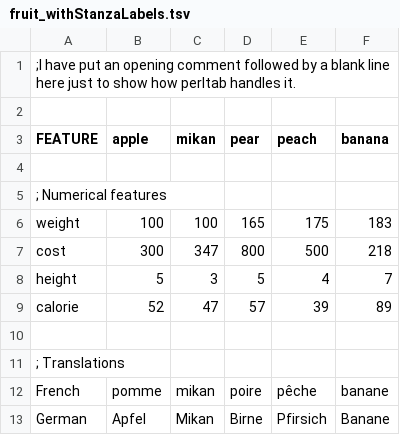
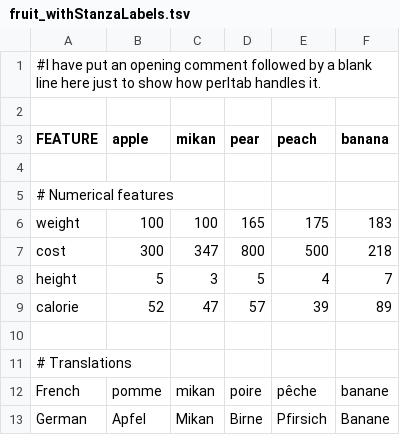
Before and after one commit to paulhorton/perltab, a TSV file: t/regression/input/fruit_withStanzaLabels.tsv, drawn as a sheet.

```diff
--- a/t/regression/input/fruit_withStanzaLabels.tsv
+++ b/t/regression/input/fruit_withStanzaLabels.tsv
@@ -1,2 +1,2 @@
-;I have put an opening comment followed by a blank line here just to show how perltab handles it.
+#I have put an opening comment followed by a blank line here just to show how perltab handles it.
 
@@ -4,3 +4,3 @@ FEATURE	apple	mikan	pear	peach	banana
 
-; Numerical features
+# Numerical features
 weight	100	100	165	175	183
@@ -10,3 +10,3 @@ calorie	52	47	57	39	89
 
-; Translations
+# Translations
 French	pomme	mikan	poire	pêche	banane
```
Also changed, not shown: t/regression/input/fruit.csv, t/regression/input/fruit.tsv, 17 other files.
